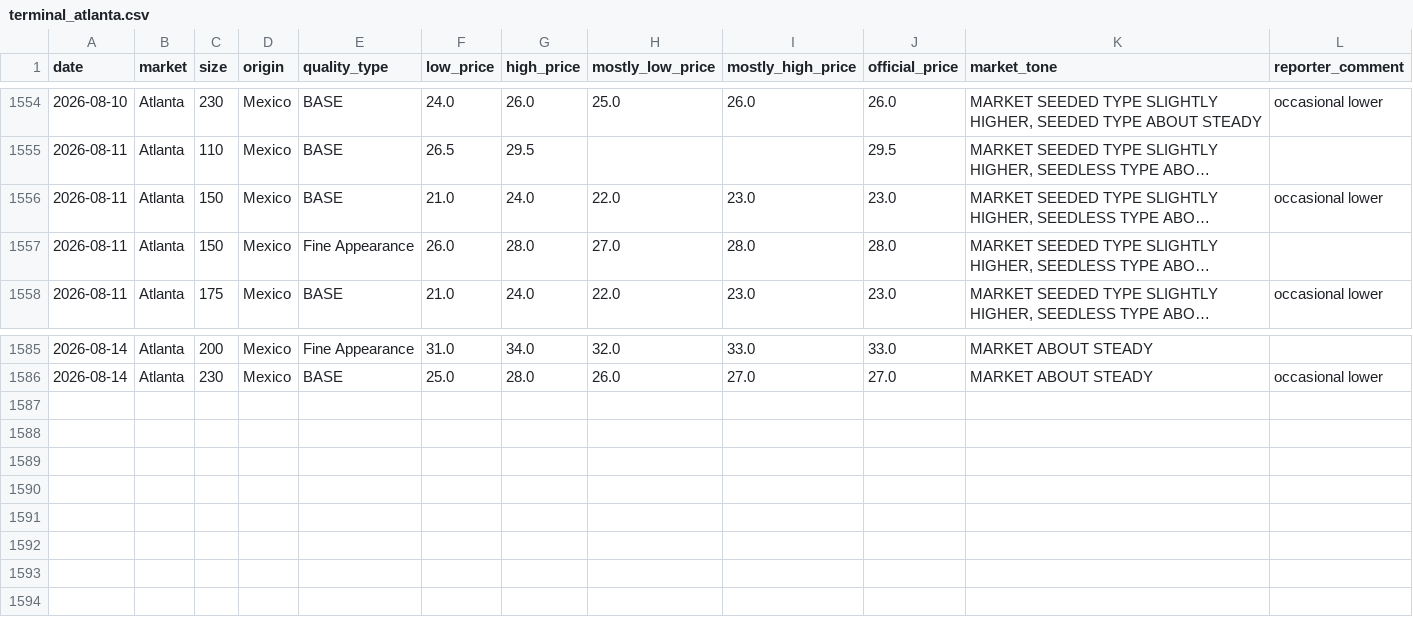
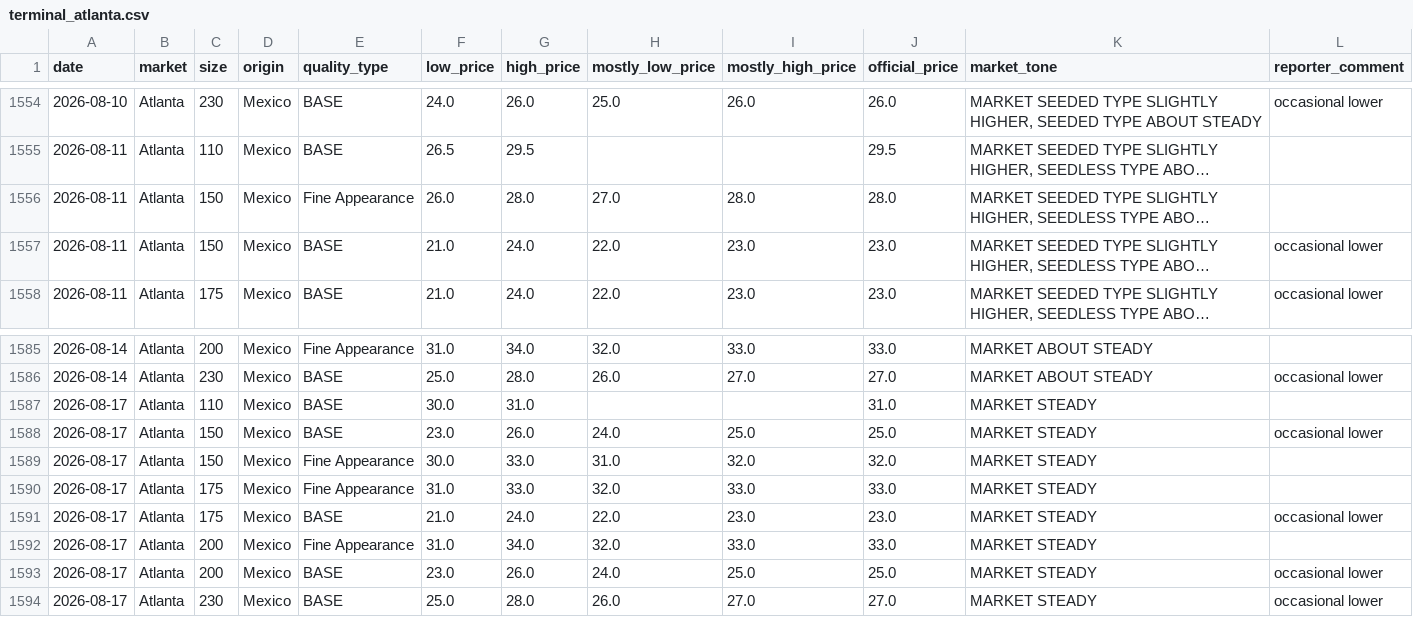
Before and after one commit to savic14/lime_intel, a CSV file: data/processed/terminal_atlanta.csv, drawn as a sheet; only a part is shown, gaps mark what is left out; long unchanged cells end in …; the diff names each change by its address in the sheet, - before the commit and + after, or states it on an @@ line.

```diff
--- a/data/processed/terminal_atlanta.csv
+++ b/data/processed/terminal_atlanta.csv
@@ row 1557 moved to row 1556: 2026-08-11 @@
+row 1587: 2026-08-17 | Atlanta | 110 | Mexico | BASE | 30.0 | 31.0 |  |  | 31.0 | MARKET STEADY
+row 1588: 2026-08-17 | Atlanta | 150 | Mexico | BASE | 23.0 | 26.0 | 24.0 | 25.0 | 25.0 | MARKET STEADY | occasional lower
+row 1589: 2026-08-17 | Atlanta | 150 | Mexico | Fine Appearance | 30.0 | 33.0 | 31.0 | 32.0 | 32.0 | MARKET STEADY
+row 1590: 2026-08-17 | Atlanta | 175 | Mexico | Fine Appearance | 31.0 | 33.0 | 32.0 | 33.0 | 33.0 | MARKET STEADY
+row 1591: 2026-08-17 | Atlanta | 175 | Mexico | BASE | 21.0 | 24.0 | 22.0 | 23.0 | 23.0 | MARKET STEADY | occasional lower
+row 1592: 2026-08-17 | Atlanta | 200 | Mexico | Fine Appearance | 31.0 | 34.0 | 32.0 | 33.0 | 33.0 | MARKET STEADY
+row 1593: 2026-08-17 | Atlanta | 200 | Mexico | BASE | 23.0 | 26.0 | 24.0 | 25.0 | 25.0 | MARKET STEADY | occasional lower
+row 1594: 2026-08-17 | Atlanta | 230 | Mexico | BASE | 25.0 | 28.0 | 26.0 | 27.0 | 27.0 | MARKET STEADY | occasional lower
```
Also changed, not shown: data/processed/dest_weather.csv, data/processed/terminal_chicago.csv, 4 other files.
